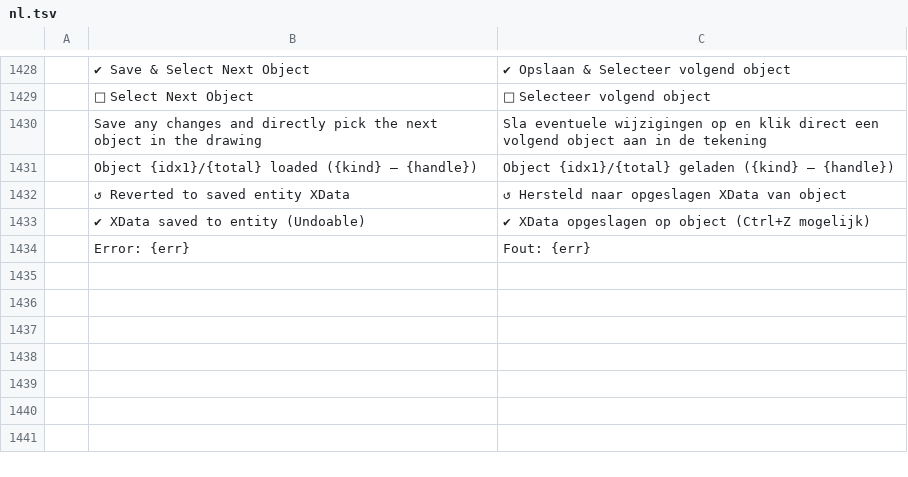
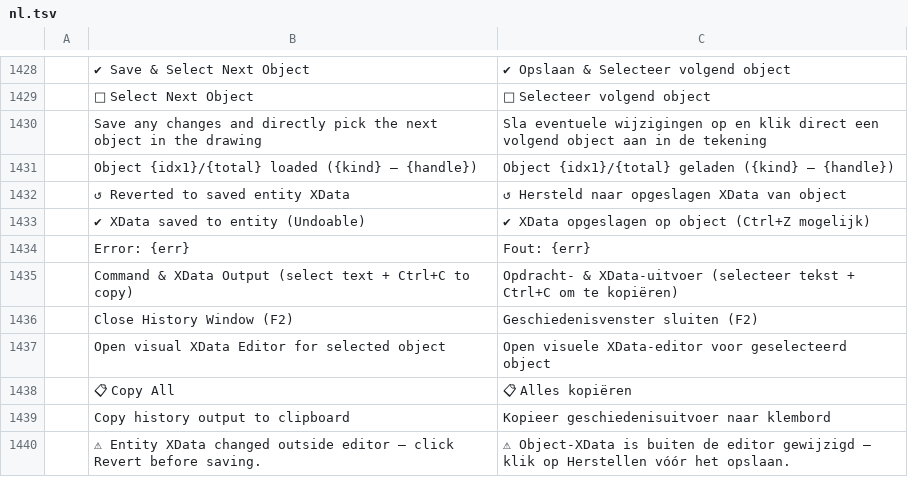
Before and after one commit to JareckiJ/cadcraft, a TSV file: crates/ui-egui/src/i18n/nl.tsv, drawn as a sheet; only a part is shown, gaps mark what is left out; the diff names each change by its address in the sheet, - before the commit and + after, or states it on an @@ line.

Commit message:
fix(xdata): address review feedback on xdedit validation, i18n and reload

```diff
--- a/crates/ui-egui/src/i18n/nl.tsv
+++ b/crates/ui-egui/src/i18n/nl.tsv
+row 1435:  | Command & XData Output (select text + Ctrl+C to copy) | Opdracht- & XData-uitvoer (selecteer tekst + Ctrl+C om te kopiëren)
+row 1436:  | Close History Window (F2) | Geschiedenisvenster sluiten (F2)
+row 1437:  | Open visual XData Editor for selected object | Open visuele XData-editor voor geselecteerd object
+row 1438:  | 📋 Copy All | 📋 Alles kopiëren
+row 1439:  | Copy history output to clipboard | Kopieer geschiedenisuitvoer naar klembord
+row 1440:  | ⚠ Entity XData changed outside editor — click Revert before saving. | ⚠ Object-XData is buiten de editor gewijzigd — klik op Herstellen vóór het opslaan.
```
Also changed, not shown: 3 other files.
